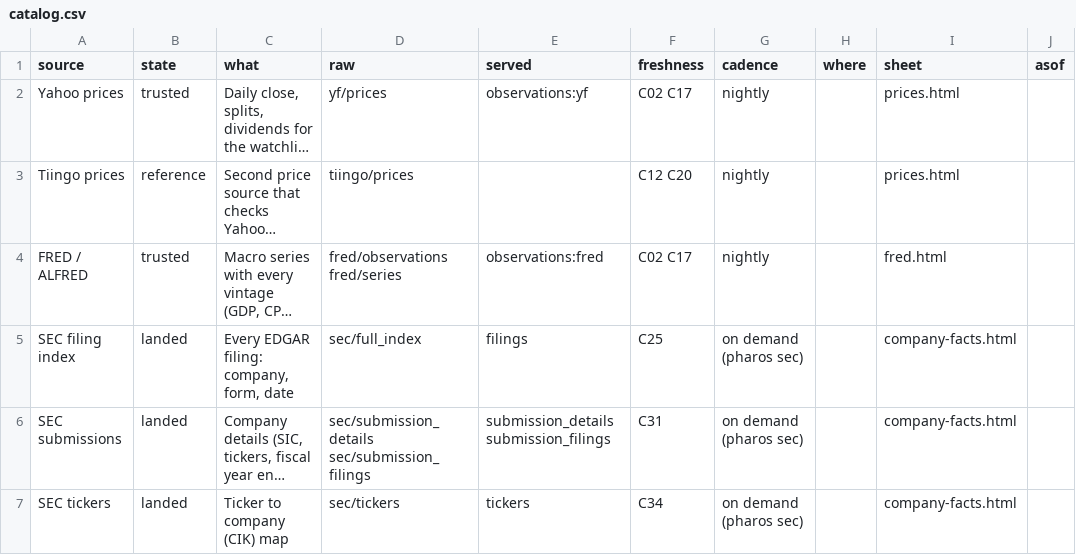
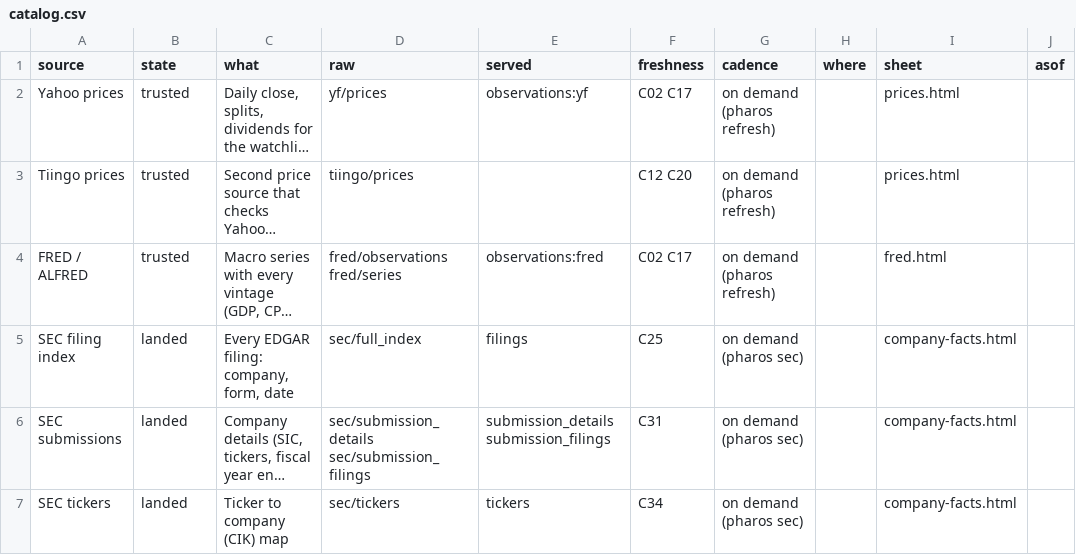
Before and after one commit to JamesIsHere/pharos, a CSV file: scaffold/catalog.csv, drawn as a sheet; only a part is shown; long unchanged cells end in …; the diff names each change by its address in the sheet, - before the commit and + after, or states it on an @@ line.

```diff
--- a/scaffold/catalog.csv
+++ b/scaffold/catalog.csv
-G2:G4 (cadence): nightly
+G2:G4 (cadence): on demand (pharos refresh)
-B3 (state): reference
+B3 (state): trusted
```
Also changed, not shown: 8 other files.
